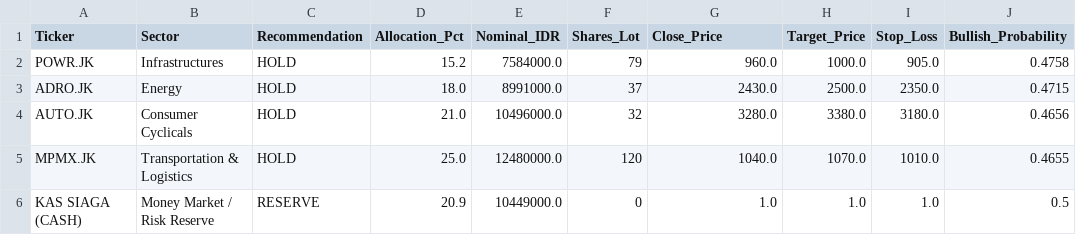
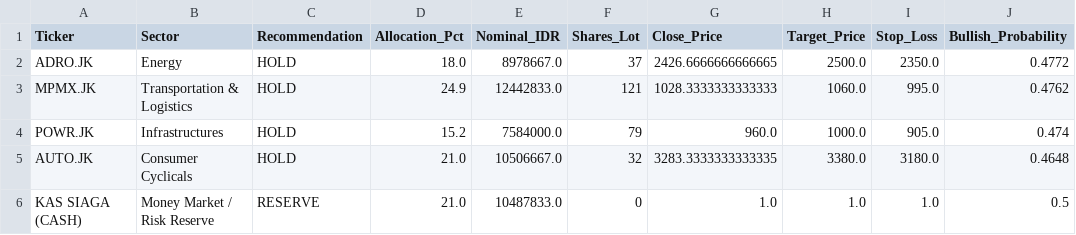
Before and after one commit to Ifan-Apres/stock-market-recommendation, a CSV file: data/processed/latest_portfolio_allocation.csv, drawn as a sheet.

```diff
--- a/data/processed/latest_portfolio_allocation.csv
+++ b/data/processed/latest_portfolio_allocation.csv
@@ -1,6 +1,6 @@
 Ticker,Sector,Recommendation,Allocation_Pct,Nominal_IDR,Shares_Lot,Close_Price,Target_Price,Stop_Loss,Bullish_Probability
-POWR.JK,Infrastructures,HOLD,15.2,7584000.0,79,960.0,1000.0,905.0,0.4758
-ADRO.JK,Energy,HOLD,18.0,8991000.0,37,2430.0,2500.0,2350.0,0.4715
-AUTO.JK,Consumer Cyclicals,HOLD,21.0,10496000.0,32,3280.0,3380.0,3180.0,0.4656
-MPMX.JK,Transportation & Logistics,HOLD,25.0,12480000.0,120,1040.0,1070.0,1010.0,0.4655
-KAS SIAGA (CASH),Money Market / Risk Reserve,RESERVE,20.9,10449000.0,0,1.0,1.0,1.0,0.5
+ADRO.JK,Energy,HOLD,18.0,8978667.0,37,2426.6666666666665,2500.0,2350.0,0.4772
+MPMX.JK,Transportation & Logistics,HOLD,24.9,12442833.0,121,1028.3333333333333,1060.0,995.0,0.4762
+POWR.JK,Infrastructures,HOLD,15.2,7584000.0,79,960.0,1000.0,905.0,0.474
+AUTO.JK,Consumer Cyclicals,HOLD,21.0,10506667.0,32,3283.3333333333335,3380.0,3180.0,0.4648
+KAS SIAGA (CASH),Money Market / Risk Reserve,RESERVE,21.0,10487833.0,0,1.0,1.0,1.0,0.5
```
Also changed, not shown: data/processed/latest_alpha_recommendations_dividend.csv, data/processed/latest_alpha_recommendations_favorites.csv, 9 other files.
